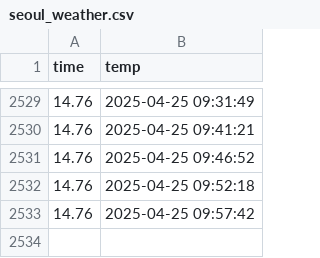
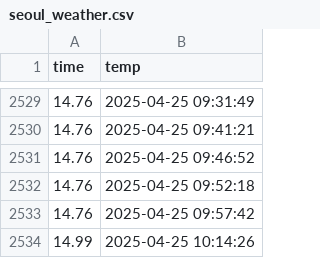
Before and after one commit to parkguns/seoul_weather_5minute, a CSV file: seoul_weather.csv, drawn as a sheet; only a part is shown, gaps mark what is left out.

```diff
--- a/seoul_weather.csv
+++ b/seoul_weather.csv
@@ -2533 +2533,2 @@ time,temp
 14.76,2025-04-25 09:57:42
+14.99,2025-04-25 10:14:26
```
